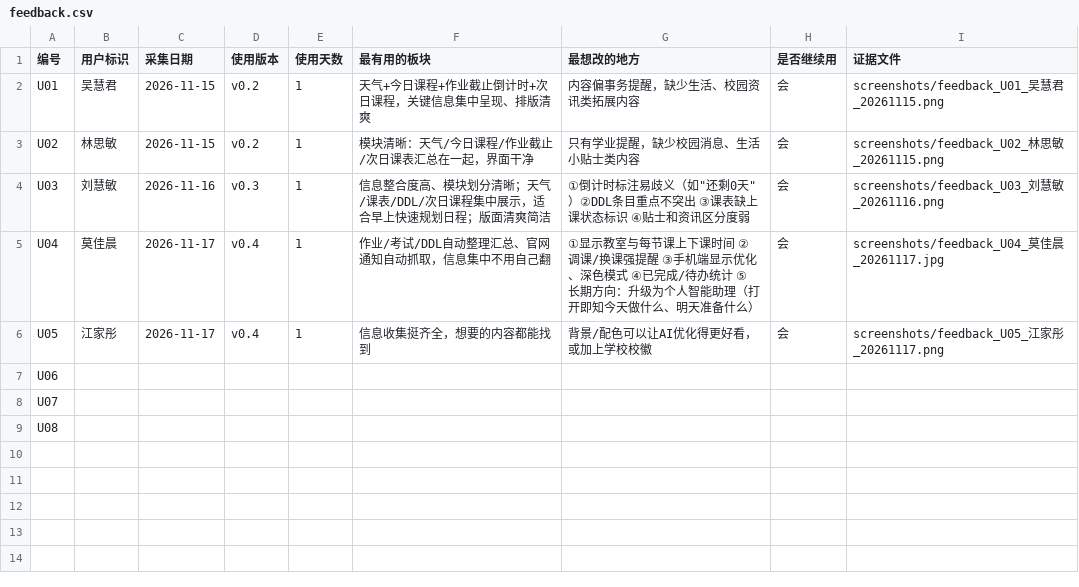
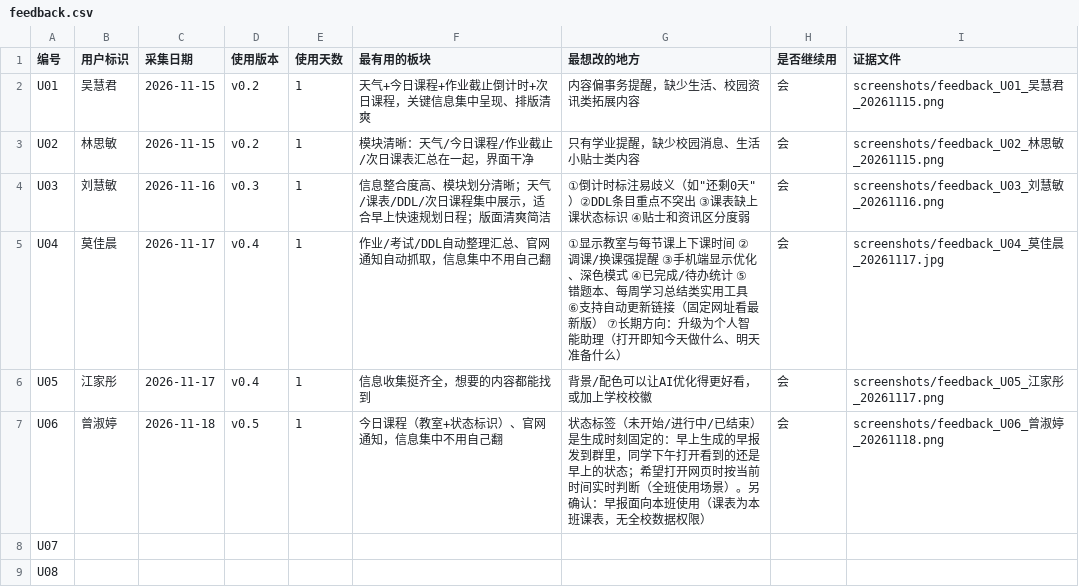
Before and after one commit to gedjswecrt/ICEC-2026-0137-huangshiqi, a CSV file: 02-20Days-Challenge/data/feedback.csv, drawn as a sheet.

Commit message:
feat(v0.5): 配色重做+校徽内嵌+手机端适配+深色模式+今日一句话摘要；fix: DDL剩余天数少算半天的历史bug(今天到期被隐藏)；log: 11-18 v0.5首日自动运行+手动刷新(第4天/7天,6步全ok)；docs: iter4(含U04反馈12点逐条对照表)、README重写(数据来源说明+版本演进表)、iterations索引；data: 录入U06曾淑婷反馈(状态标签实时化建议,v0.6素材)、U04建议补录

```diff
--- a/02-20Days-Challenge/data/feedback.csv
+++ b/02-20Days-Challenge/data/feedback.csv
@@ -4,5 +4,5 @@ U02,林思敏,2026-11-15,v0.2,1,模块清晰：天气/今日课程/作业截止/
 U03,刘慧敏,2026-11-16,v0.3,1,信息整合度高、模块划分清晰；天气/课表/DDL/次日课程集中展示，适合早上快速规划日程；版面清爽简洁,"①倒计时标注易歧义（如""还剩0天""）②DDL条目重点不突出 ③课表缺上课状态标识 ④贴士和资讯区分度弱",会,screenshots/feedback_U03_刘慧敏_20261116.png
-U04,莫佳晨,2026-11-17,v0.4,1,作业/考试/DDL自动整理汇总、官网通知自动抓取，信息集中不用自己翻,"①显示教室与每节课上下课时间 ②调课/换课强提醒 ③手机端显示优化、深色模式 ④已完成/待办统计 ⑤长期方向：升级为个人智能助理（打开即知今天做什么、明天准备什么）",会,screenshots/feedback_U04_莫佳晨_20261117.jpg
+U04,莫佳晨,2026-11-17,v0.4,1,作业/考试/DDL自动整理汇总、官网通知自动抓取，信息集中不用自己翻,"①显示教室与每节课上下课时间 ②调课/换课强提醒 ③手机端显示优化、深色模式 ④已完成/待办统计 ⑤错题本、每周学习总结类实用工具 ⑥支持自动更新链接（固定网址看最新版） ⑦长期方向：升级为个人智能助理（打开即知今天做什么、明天准备什么）",会,screenshots/feedback_U04_莫佳晨_20261117.jpg
 U05,江家彤,2026-11-17,v0.4,1,信息收集挺齐全，想要的内容都能找到,背景/配色可以让AI优化得更好看，或加上学校校徽,会,screenshots/feedback_U05_江家彤_20261117.png
-U06,,,,,,,,
+U06,曾淑婷,2026-11-18,v0.5,1,今日课程（教室+状态标识）、官网通知，信息集中不用自己翻,"状态标签（未开始/进行中/已结束）是生成时刻固定的：早上生成的早报发到群里，同学下午打开看到的还是早上的状态；希望打开网页时按当前时间实时判断（全班使用场景）。另确认：早报面向本班使用（课表为本班课表，无全校数据权限）",会,screenshots/feedback_U06_曾淑婷_20261118.png
 U07,,,,,,,,
```
Also changed, not shown: 9 other files.
